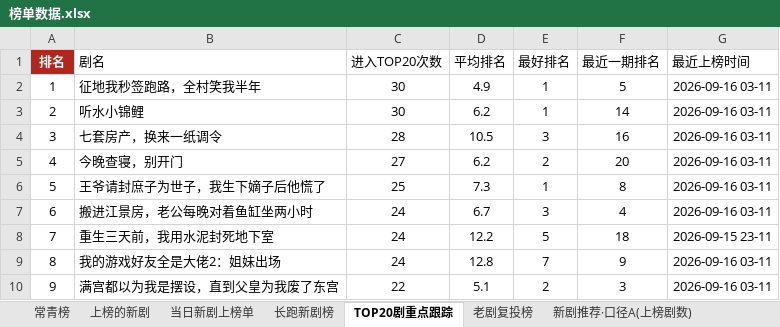
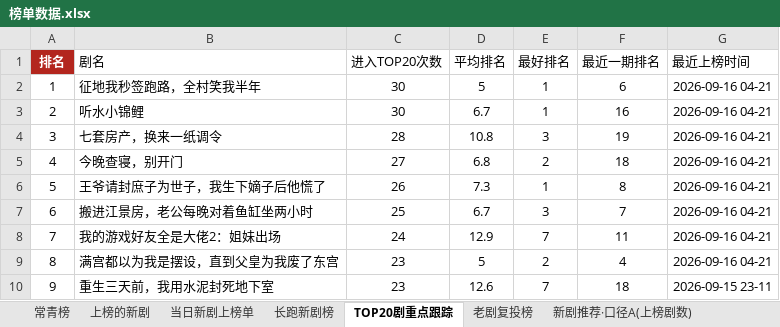
Before and after one commit to 2m247cdz9k-design/tomato-drama-rankings, an Excel workbook: 榜单数据.xlsx, sheet TOP20剧重点跟踪, drawn as a sheet; only a part is shown; values as stored, in another font and other column widths than the file's, no borders; the diff covers the shown part only; the diff names each change by its address in the sheet, - before the commit and + after, or states it on an @@ line.

```diff
--- a/榜单数据.xlsx (sheet TOP20剧重点跟踪)
+++ b/榜单数据.xlsx (sheet TOP20剧重点跟踪)
-D2 (平均排名): 4.9
+D2 (平均排名): 5
-F2 (最近一期排名): 5
+F2 (最近一期排名): 6
-G2:G7 (最近上榜时间): 2026-09-16 03-11
+G2:G7 (最近上榜时间): 2026-09-16 04-21
-D3 (平均排名): 6.2
+D3 (平均排名): 6.7
-F3 (最近一期排名): 14
+F3 (最近一期排名): 16
-D4 (平均排名): 10.5
+D4 (平均排名): 10.8
-F4 (最近一期排名): 16
+F4 (最近一期排名): 19
-D5 (平均排名): 6.2
+D5 (平均排名): 6.8
-F5 (最近一期排名): 20
+F5 (最近一期排名): 18
-C6 (进入TOP20次数): 25
+C6 (进入TOP20次数): 26
-C7 (进入TOP20次数): 24
+C7 (进入TOP20次数): 25
-F7 (最近一期排名): 4
+F7 (最近一期排名): 7
-B8 (剧名): 重生三天前，我用水泥封死地下室
+B8 (剧名): 我的游戏好友全是大佬2：姐妹出场
-D8 (平均排名): 12.2
+D8 (平均排名): 12.9
-E8 (最好排名): 5
+E8 (最好排名): 7
-F8 (最近一期排名): 18
+F8 (最近一期排名): 11
-G8 (最近上榜时间): 2026-09-15 23-11
+G8 (最近上榜时间): 2026-09-16 04-21
-B9 (剧名): 我的游戏好友全是大佬2：姐妹出场
+B9 (剧名): 满宫都以为我是摆设，直到父皇为我废了东宫
-C9 (进入TOP20次数): 24
+C9 (进入TOP20次数): 23
-D9 (平均排名): 12.8
+D9 (平均排名): 5
-E9 (最好排名): 7
+E9 (最好排名): 2
-F9 (最近一期排名): 9
+F9 (最近一期排名): 4
-G9 (最近上榜时间): 2026-09-16 03-11
+G9 (最近上榜时间): 2026-09-16 04-21
-B10 (剧名): 满宫都以为我是摆设，直到父皇为我废了东宫
+B10 (剧名): 重生三天前，我用水泥封死地下室
-C10 (进入TOP20次数): 22
+C10 (进入TOP20次数): 23
-D10 (平均排名): 5.1
+D10 (平均排名): 12.6
-E10 (最好排名): 2
+E10 (最好排名): 7
-F10 (最近一期排名): 3
+F10 (最近一期排名): 18
-G10 (最近上榜时间): 2026-09-16 03-11
+G10 (最近上榜时间): 2026-09-15 23-11
```
Also changed, not shown: 175 edited cells elsewhere in this sheet, sheet 上榜的新剧, sheet 长跑新剧榜, sheet 当日新剧上榜单, sheet 常青榜, sheet 特点统计, sheet 新剧推荐·口径B(账号权重50%), 2 other files.
